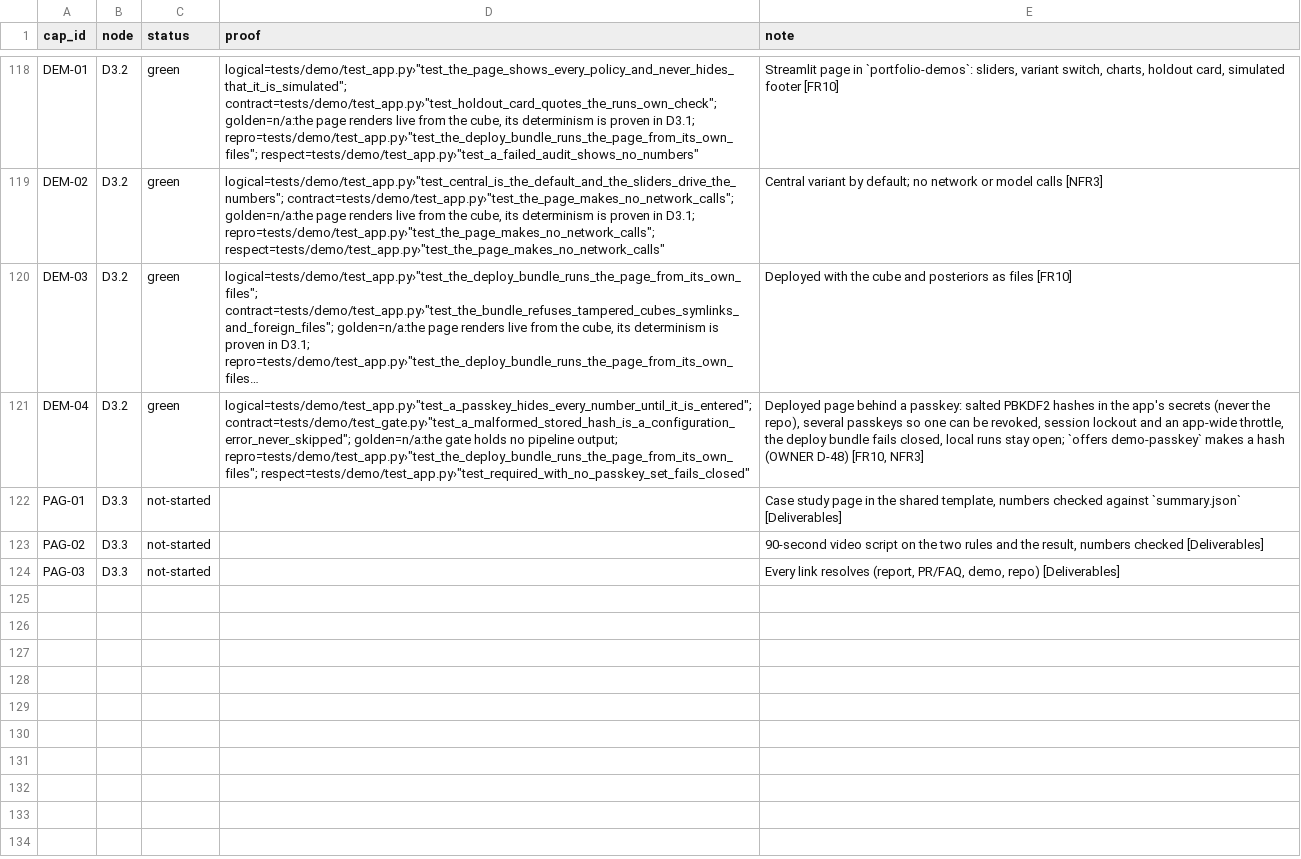
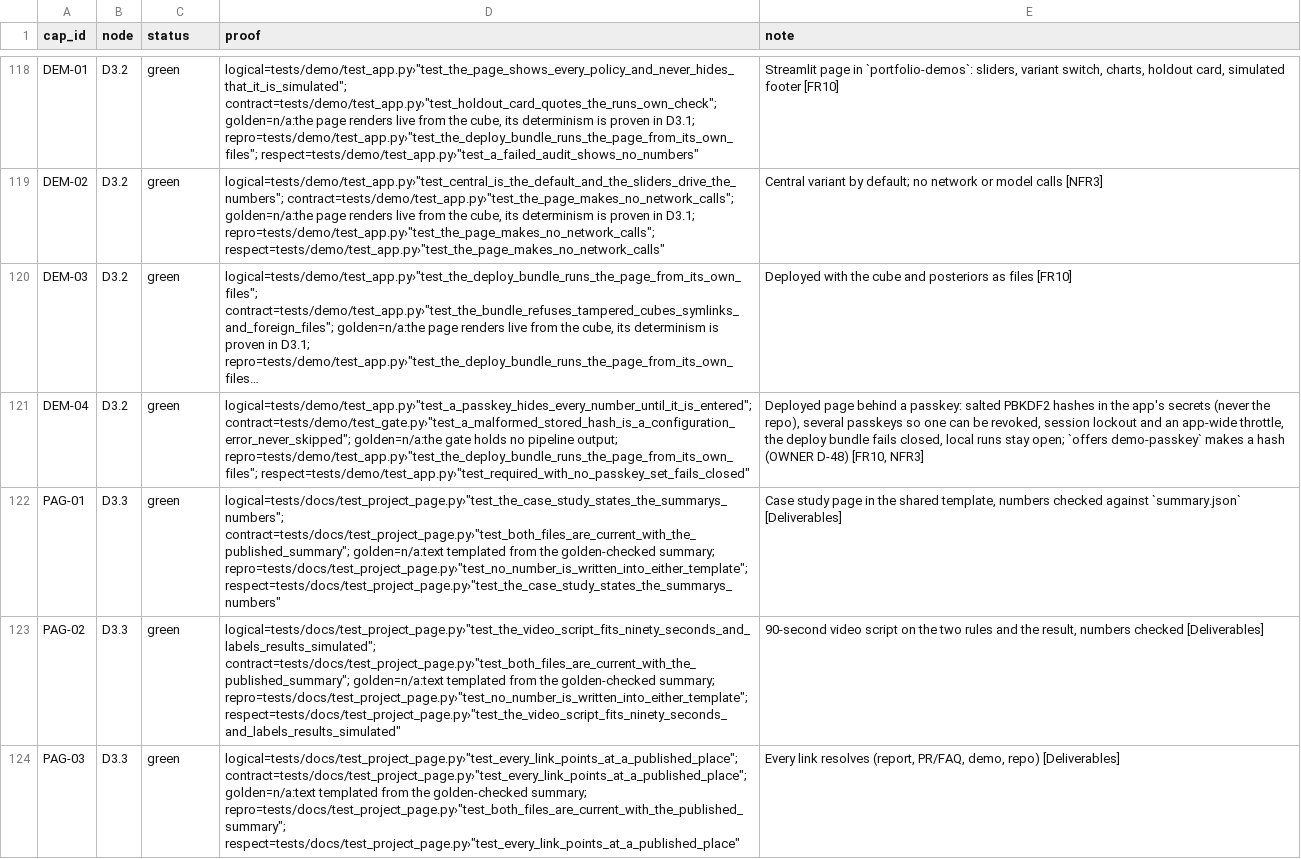
Before and after one commit to biplob819/respectful-offers, a TSV file: docs/graph/catalog.tsv, drawn as a sheet; only a part is shown, gaps mark what is left out; long unchanged cells end in …; the diff names each change by its address in the sheet, - before the commit and + after, or states it on an @@ line.

```diff
--- a/docs/graph/catalog.tsv
+++ b/docs/graph/catalog.tsv
-C122:C124 (status): not-started
+C122:C124 (status): green
-D122 (proof): (empty)
+D122 (proof): logical=tests/docs/test_project_page.py›"test_the_case_study_states_the_summarys_numbers"; contract=tests/docs/test_project_page.py›"test_both_files_are_current_with_the_published_summary"; golden=n/a:text templated from the golden-checked summary; repro=tests/docs/test_project_page.py›"test_no_number_is_written_into_either_template"; respect=tests/docs/test_project_page.py›"test_the_case_study_states_the_summarys_numbers"
-D123 (proof): (empty)
+D123 (proof): logical=tests/docs/test_project_page.py›"test_the_video_script_fits_ninety_seconds_and_labels_results_simulated"; contract=tests/docs/test_project_page.py›"test_both_files_are_current_with_the_published_summary"; golden=n/a:text templated from the golden-checked summary; repro=tests/docs/test_project_page.py›"test_no_number_is_written_into_either_template"; respect=tests/docs/test_project_page.py›"test_the_video_script_fits_ninety_seconds_and_labels_results_simulated"
-D124 (proof): (empty)
+D124 (proof): logical=tests/docs/test_project_page.py›"test_every_link_points_at_a_published_place"; contract=tests/docs/test_project_page.py›"test_every_link_points_at_a_published_place"; golden=n/a:text templated from the golden-checked summary; repro=tests/docs/test_project_page.py›"test_both_files_are_current_with_the_published_summary"; respect=tests/docs/test_project_page.py›"test_every_link_points_at_a_published_place"
```
Also changed, not shown: 11 other files.
